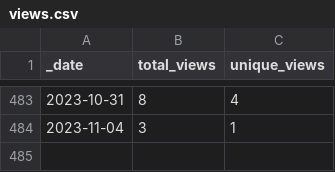
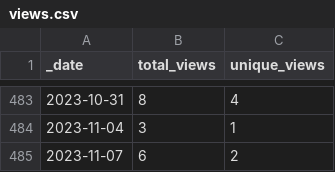
Before and after one commit to ActivitySpaceProject/space_mapper, a CSV file: traffic/views.csv, drawn as a sheet; only a part is shown, gaps mark what is left out; the diff names each change by its address in the sheet, - before the commit and + after, or states it on an @@ line.

```diff
--- a/traffic/views.csv
+++ b/traffic/views.csv
+row 485: 2023-11-07 | 6 | 2
```
Also changed, not shown: traffic/clones.csv, 1 other file.
